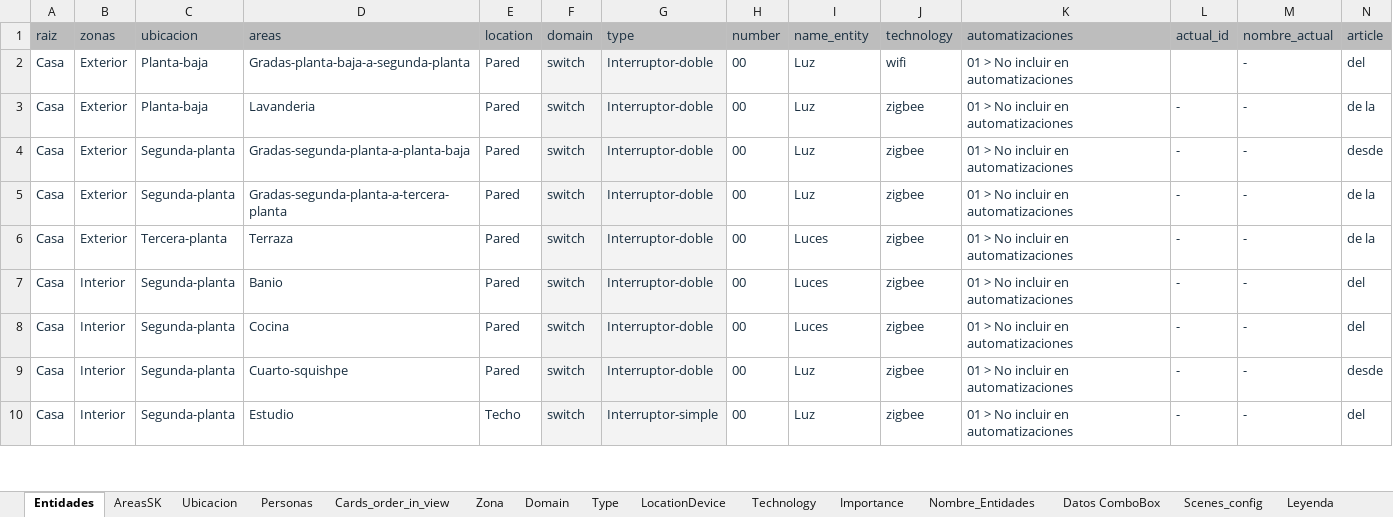
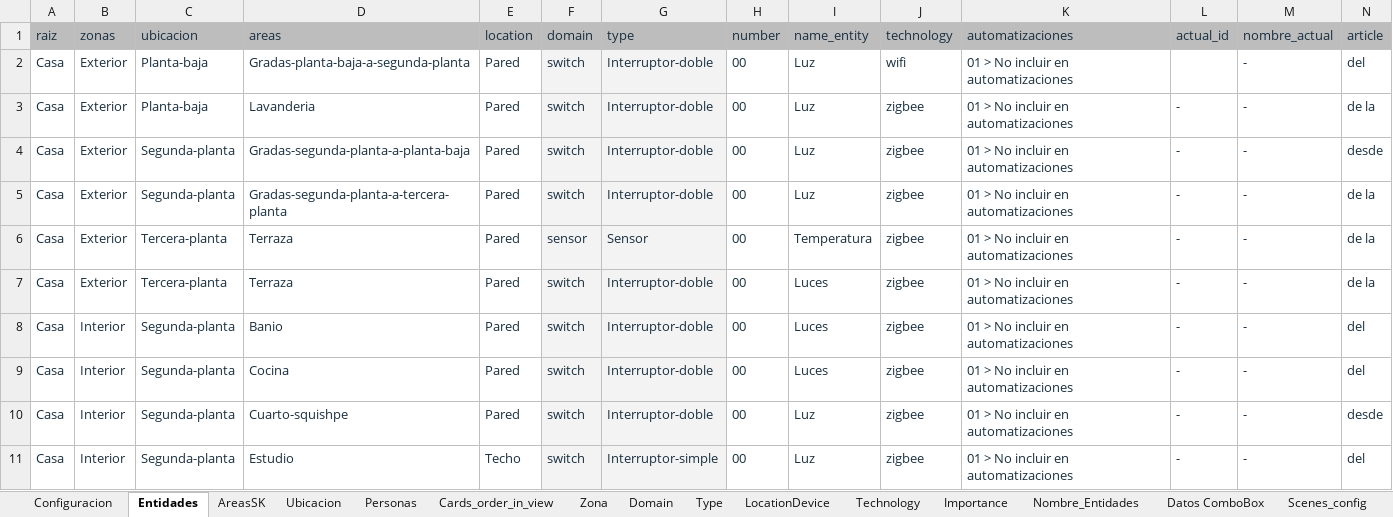
Before and after one commit to squishpesolis/ismart-generate-files-config, an Excel workbook: plantilla/datos.xlsx, sheet Entidades, drawn as a sheet; only a part is shown; values as stored, in another font and other column widths than the file's, no borders; conditional formats not drawn; rows hold the shown columns only; the diff covers the shown part only; the diff names each change by its address in the sheet, - before the commit and + after, or states it on an @@ line.

Commit message:
Refactor

```diff
--- a/plantilla/datos.xlsx (sheet Entidades)
+++ b/plantilla/datos.xlsx (sheet Entidades)
+sheet tab: Configuracion
+row 6: Casa | Exterior | Tercera-planta | Terraza | Pared | sensor | Sensor | 00 | Temperatura | zigbee | 01 > No incluir en automatizaciones | - | - | de la
```
Also changed, not shown: 1 removed row and 11 edited cells elsewhere in this sheet, sheet Cards_order_in_view, sheet Datos ComboBox, sheet AreasSK, formulas that keep their value.
